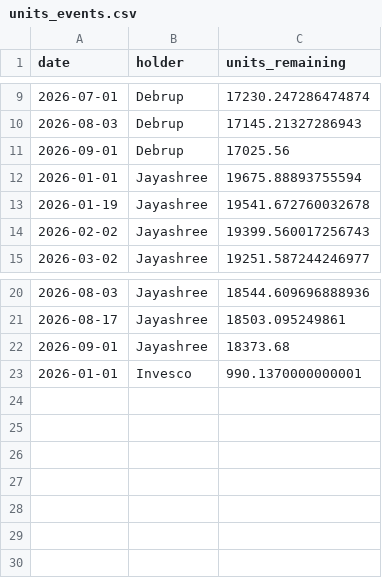
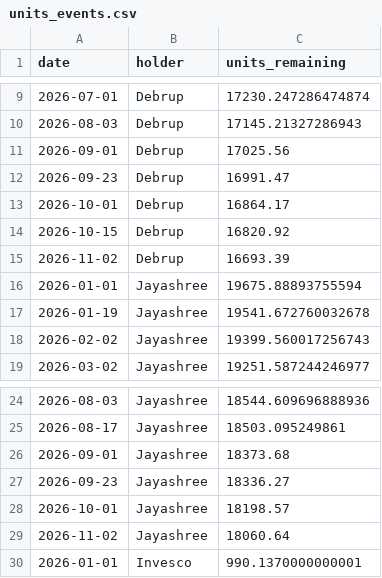
Before and after one commit to Debrup4395/swp-dashboard, a CSV file: units_events.csv, drawn as a sheet; only a part is shown, gaps mark what is left out.

Commit message:
Update units_events.csv

```diff
--- a/units_events.csv
+++ b/units_events.csv
@@ -11,2 +11,6 @@ date,holder,units_remaining
 2026-09-01,Debrup,17025.56
+2026-09-23,Debrup,16991.47
+2026-10-01,Debrup,16864.17
+2026-10-15,Debrup,16820.92
+2026-11-02,Debrup,16693.39
 2026-01-01,Jayashree,19675.88893755594
@@ -22,2 +26,5 @@ date,holder,units_remaining
 2026-09-01,Jayashree,18373.68
+2026-09-23,Jayashree,18336.27
+2026-10-01,Jayashree,18198.57
+2026-11-02,Jayashree,18060.64
 2026-01-01,Invesco,990.1370000000001
```
